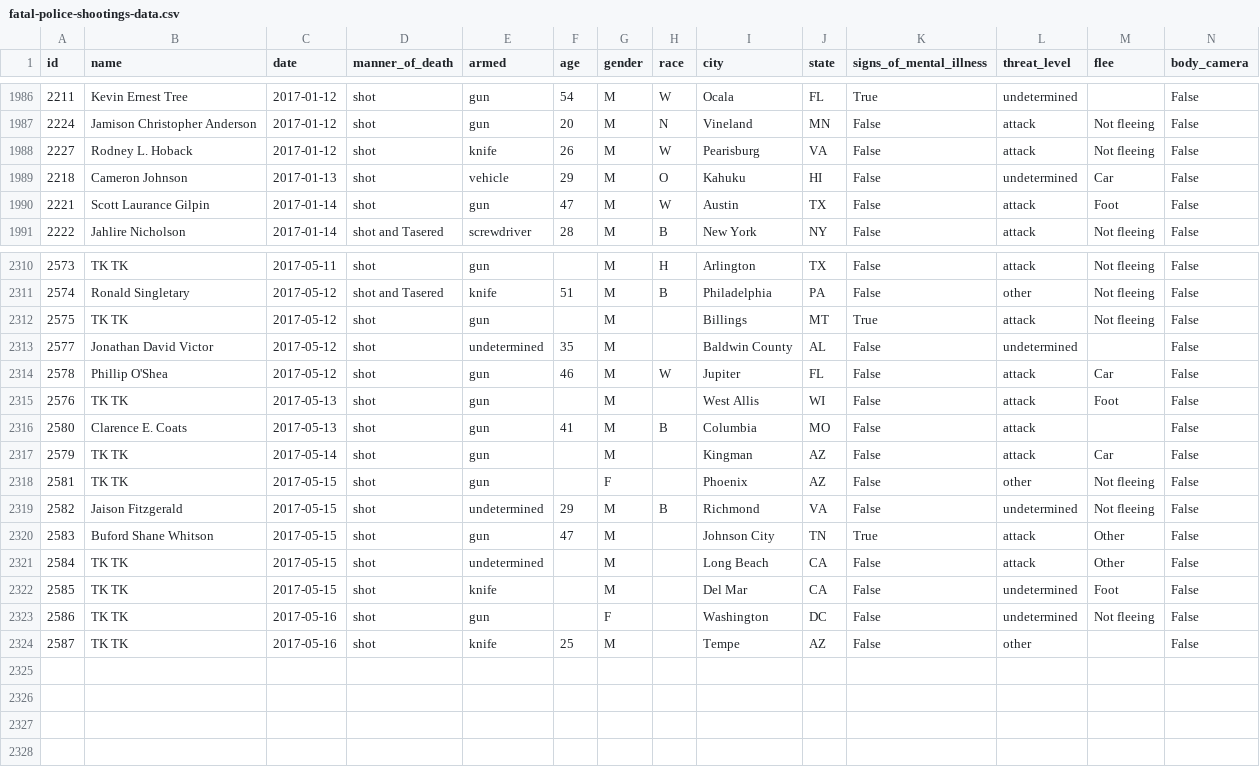
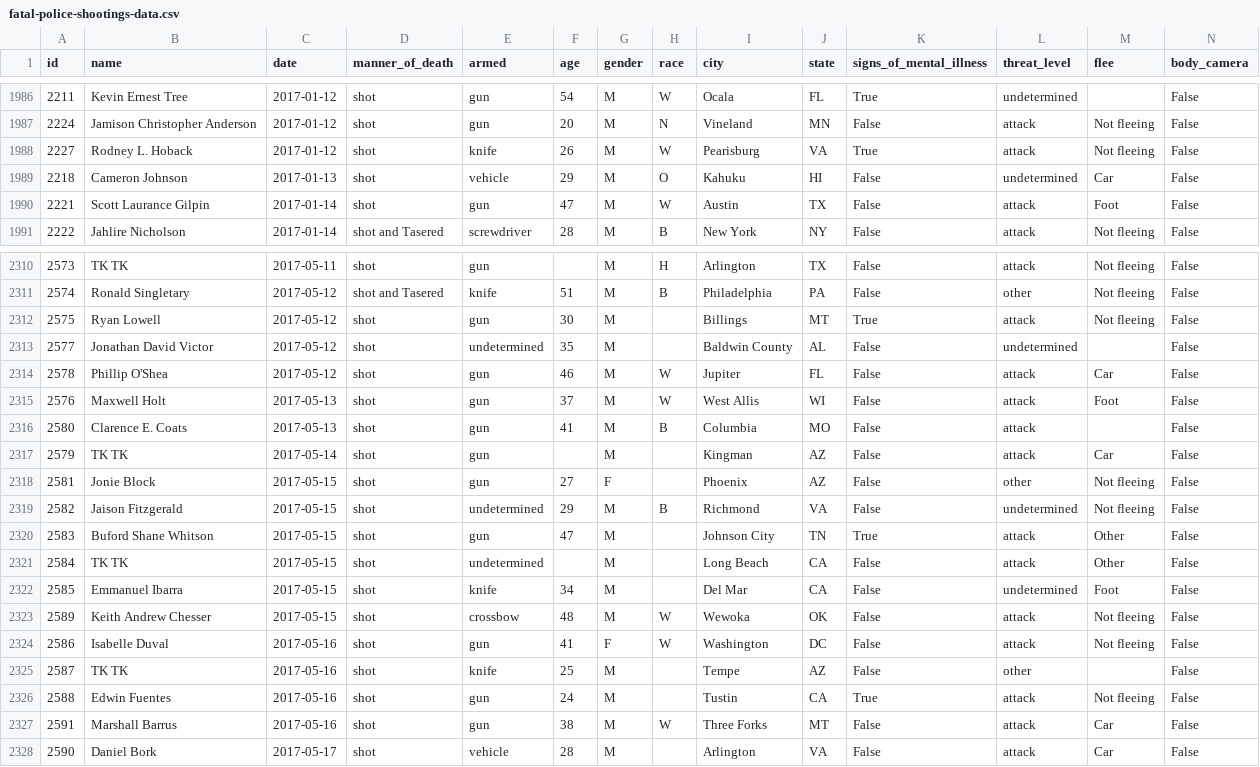
Before and after one commit to joshbegley/wapo-police-shootings, a CSV file: fatal-police-shootings-data.csv, drawn as a sheet; only a part is shown, gaps mark what is left out.

Commit message:
automatic updates

```diff
--- a/fatal-police-shootings-data.csv
+++ b/fatal-police-shootings-data.csv
@@ -1987,3 +1987,3 @@ id,name,date,manner_of_death,armed,age,gender,race,city,state,signs_of_mental_il
 2224,Jamison Christopher Anderson,2017-01-12,shot,gun,20,M,N,Vineland,MN,False,attack,Not fleeing,False
-2227,Rodney L. Hoback,2017-01-12,shot,knife,26,M,W,Pearisburg,VA,False,attack,Not fleeing,False
+2227,Rodney L. Hoback,2017-01-12,shot,knife,26,M,W,Pearisburg,VA,True,attack,Not fleeing,False
 2218,Cameron Johnson,2017-01-13,shot,vehicle,29,M,O,Kahuku,HI,False,undetermined,Car,False
@@ -2311,9 +2311,9 @@ id,name,date,manner_of_death,armed,age,gender,race,city,state,signs_of_mental_il
 2574,Ronald Singletary,2017-05-12,shot and Tasered,knife,51,M,B,Philadelphia,PA,False,other,Not fleeing,False
-2575,TK TK,2017-05-12,shot,gun,,M,,Billings,MT,True,attack,Not fleeing,False
+2575,Ryan Lowell,2017-05-12,shot,gun,30,M,,Billings,MT,True,attack,Not fleeing,False
 2577,Jonathan David Victor,2017-05-12,shot,undetermined,35,M,,Baldwin County,AL,False,undetermined,,False
 2578,Phillip O'Shea,2017-05-12,shot,gun,46,M,W,Jupiter,FL,False,attack,Car,False
-2576,TK TK,2017-05-13,shot,gun,,M,,West Allis,WI,False,attack,Foot,False
+2576,Maxwell Holt,2017-05-13,shot,gun,37,M,W,West Allis,WI,False,attack,Foot,False
 2580,Clarence E. Coats,2017-05-13,shot,gun,41,M,B,Columbia,MO,False,attack,,False
 2579,TK TK,2017-05-14,shot,gun,,M,,Kingman,AZ,False,attack,Car,False
-2581,TK TK,2017-05-15,shot,gun,,F,,Phoenix,AZ,False,other,Not fleeing,False
+2581,Jonie Block,2017-05-15,shot,gun,27,F,,Phoenix,AZ,False,other,Not fleeing,False
 2582,Jaison Fitzgerald,2017-05-15,shot,undetermined,29,M,B,Richmond,VA,False,undetermined,Not fleeing,False
@@ -2321,4 +2321,8 @@ id,name,date,manner_of_death,armed,age,gender,race,city,state,signs_of_mental_il
 2584,TK TK,2017-05-15,shot,undetermined,,M,,Long Beach,CA,False,attack,Other,False
-2585,TK TK,2017-05-15,shot,knife,,M,,Del Mar,CA,False,undetermined,Foot,False
-2586,TK TK,2017-05-16,shot,gun,,F,,Washington,DC,False,undetermined,Not fleeing,False
+2585,Emmanuel Ibarra,2017-05-15,shot,knife,34,M,,Del Mar,CA,False,undetermined,Foot,False
+2589,Keith Andrew Chesser,2017-05-15,shot,crossbow,48,M,W,Wewoka,OK,False,attack,Not fleeing,False
+2586,Isabelle Duval,2017-05-16,shot,gun,41,F,W,Washington,DC,False,attack,Not fleeing,False
 2587,TK TK,2017-05-16,shot,knife,25,M,,Tempe,AZ,False,other,,False
+2588,Edwin Fuentes,2017-05-16,shot,gun,24,M,,Tustin,CA,True,attack,Not fleeing,False
+2591,Marshall Barrus,2017-05-16,shot,gun,38,M,W,Three Forks,MT,False,attack,Car,False
+2590,Daniel Bork,2017-05-17,shot,vehicle,28,M,,Arlington,VA,False,attack,Car,False
```
